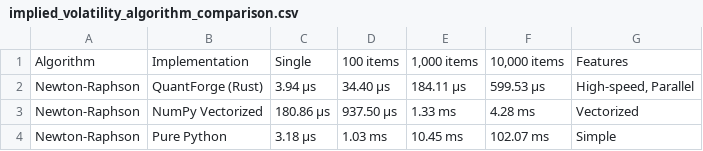
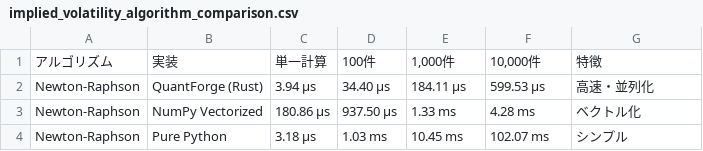
Before and after one commit to drillan/quantforge, a CSV file: docs/en/_static/benchmark_data/implied_volatility_algorithm_comparison.csv, drawn as a sheet.

```diff
--- a/docs/en/_static/benchmark_data/implied_volatility_algorithm_comparison.csv
+++ b/docs/en/_static/benchmark_data/implied_volatility_algorithm_comparison.csv
@@ -1,4 +1,4 @@
-Algorithm,Implementation,Single,100 items,"1,000 items","10,000 items",Features
-Newton-Raphson,QuantForge (Rust),3.94 μs,34.40 μs,184.11 μs,599.53 μs,"High-speed, Parallel"
-Newton-Raphson,NumPy Vectorized,180.86 μs,937.50 μs,1.33 ms,4.28 ms,Vectorized
-Newton-Raphson,Pure Python,3.18 μs,1.03 ms,10.45 ms,102.07 ms,Simple
+アルゴリズム,実装,単一計算,100件,"1,000件","10,000件",特徴
+Newton-Raphson,QuantForge (Rust),3.94 μs,34.40 μs,184.11 μs,599.53 μs,高速・並列化
+Newton-Raphson,NumPy Vectorized,180.86 μs,937.50 μs,1.33 ms,4.28 ms,ベクトル化
+Newton-Raphson,Pure Python,3.18 μs,1.03 ms,10.45 ms,102.07 ms,シンプル
```
Also changed, not shown: docs/en/_static/benchmark_data/implied_volatility_newton.csv, 11 other files.
